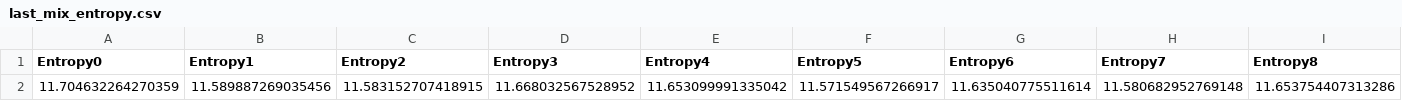
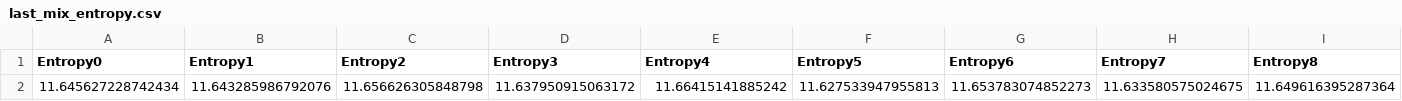
Before and after one commit to aniampio/Simulator, a CSV file: playground_experiment/logs/last_mix_entropy.csv, drawn as a sheet; only a part is shown; removed rows and columns are numbered as before the commit, all else as after; rows hold the shown columns only; the diff names each change by its address in the sheet, - before the commit and + after, or states it on an @@ line.

```diff
--- a/playground_experiment/logs/last_mix_entropy.csv
+++ b/playground_experiment/logs/last_mix_entropy.csv
-row 2: 11.704632264270359 | 11.589887269035456 | 11.583152707418915 | 11.668032567528952 | 11.653099991335042 | 11.571549567266917 | 11.635040775511614 | 11.580682952769148 | 11.653754407313286
+row 2: 11.645627228742434 | 11.643285986792076 | 11.656626305848798 | 11.637950915063172 | 11.66415141885242 | 11.627533947955813 | 11.653783074852273 | 11.633580575024675 | 11.649616395287364
```
Also changed, not shown: playground_experiment/logs/packet_log.csv, 6 other files.
